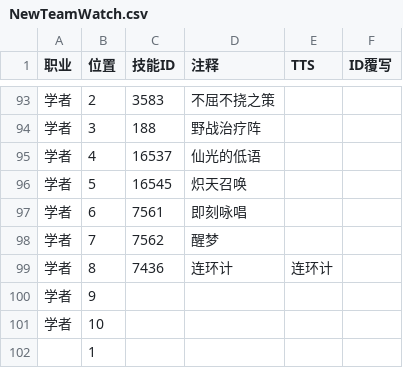
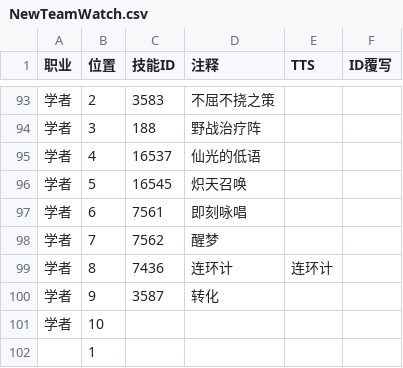
Before and after one commit to Souma-Sumire/FFXIV_Auxiliary_Tools, a CSV file: csv/NewTeamWatch.csv, drawn as a sheet; only a part is shown, gaps mark what is left out.

```diff
--- a/csv/NewTeamWatch.csv
+++ b/csv/NewTeamWatch.csv
@@ -99,3 +99,3 @@
 学者,8,7436,连环计,连环计,
-学者,9,,,,
+学者,9,3587,转化,,
 学者,10,,,,
```
Also changed, not shown: 1 other file.
